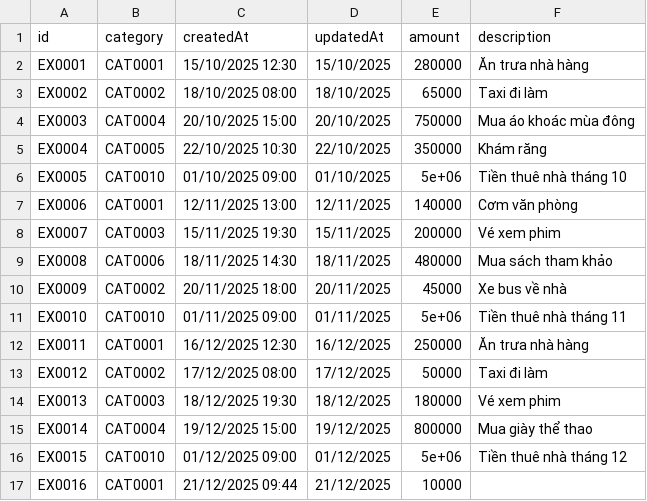
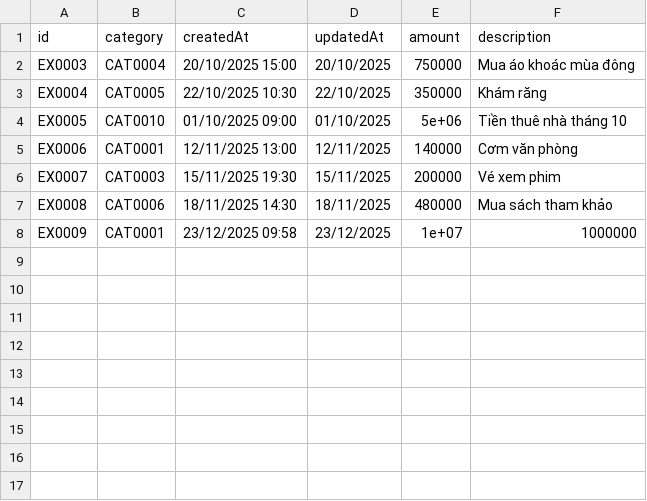
Before and after one commit to nmchien1106/PBL2_MONEYTRACKER, a CSV file: build/Desktop_Qt_6_9_3_MinGW_64_bit-Debug/data/expenseData.csv, drawn as a sheet.

```diff
--- a/build/Desktop_Qt_6_9_3_MinGW_64_bit-Debug/data/expenseData.csv
+++ b/build/Desktop_Qt_6_9_3_MinGW_64_bit-Debug/data/expenseData.csv
@@ -1,4 +1,2 @@
 id,category,createdAt,updatedAt,amount,description
-EX0001,CAT0001,15/10/2025 12:30,15/10/2025,280000,Ăn trưa nhà hàng
-EX0002,CAT0002,18/10/2025 08:00,18/10/2025,65000,Taxi đi làm
 EX0003,CAT0004,20/10/2025 15:00,20/10/2025,750000,Mua áo khoác mùa đông
@@ -9,9 +7,2 @@ EX0007,CAT0003,15/11/2025 19:30,15/11/2025,200000,Vé xem phim
 EX0008,CAT0006,18/11/2025 14:30,18/11/2025,480000,Mua sách tham khảo
-EX0009,CAT0002,20/11/2025 18:00,20/11/2025,45000,Xe bus về nhà
-EX0010,CAT0010,01/11/2025 09:00,01/11/2025,5e+06,Tiền thuê nhà tháng 11
-EX0011,CAT0001,16/12/2025 12:30,16/12/2025,250000,Ăn trưa nhà hàng
-EX0012,CAT0002,17/12/2025 08:00,17/12/2025,50000,Taxi đi làm
-EX0013,CAT0003,18/12/2025 19:30,18/12/2025,180000,Vé xem phim
-EX0014,CAT0004,19/12/2025 15:00,19/12/2025,800000,Mua giày thể thao
-EX0015,CAT0010,01/12/2025 09:00,01/12/2025,5e+06,Tiền thuê nhà tháng 12
-EX0016,CAT0001,21/12/2025 09:44,21/12/2025,10000,
+EX0009,CAT0001,23/12/2025 09:58,23/12/2025,1e+07,1000000
```
Also changed, not shown: 25 other files.
